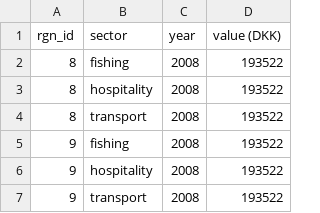
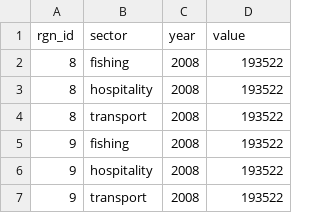
Before and after one commit to mburgass/pre-proc, a CSV file: Livelihoods/Employment_Figures/wages/greenland_wages.csv, drawn as a sheet; only a part is shown; the diff names each change by its address in the sheet, - before the commit and + after, or states it on an @@ line.

Commit message:
change name of value (DKK) to value

```diff
--- a/Livelihoods/Employment_Figures/wages/greenland_wages.csv
+++ b/Livelihoods/Employment_Figures/wages/greenland_wages.csv
-D1: value (DKK)
+D1: value
```
